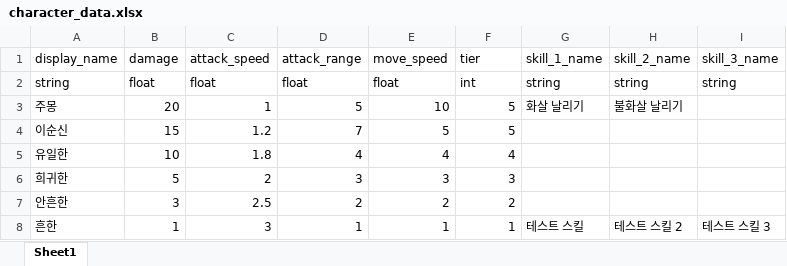
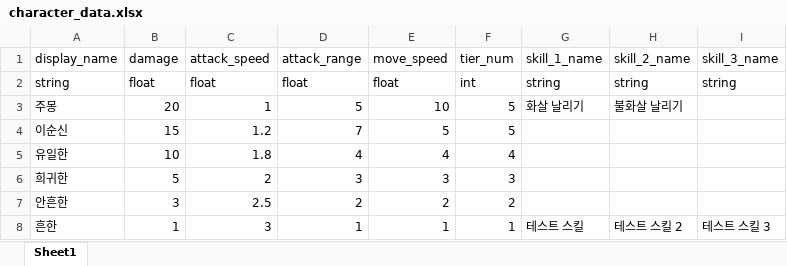
Before and after one commit to dnr1492/Random-Combination-Defence, an Excel workbook: character_data.xlsx, sheet Sheet1, drawn as a sheet; values as stored, in another font and other column widths than the file's, no borders; the diff names each change by its address in the sheet, - before the commit and + after, or states it on an @@ line.

Commit message:
[Refactor] 변수명 통일 중 - tier를 tierNum(정수), tierName(문자열), itemClass(서버)로 통일

```diff
--- a/character_data.xlsx (sheet Sheet1)
+++ b/character_data.xlsx (sheet Sheet1)
-F1: tier
+F1: tier_num
```
Also changed, not shown: 12 other files.
